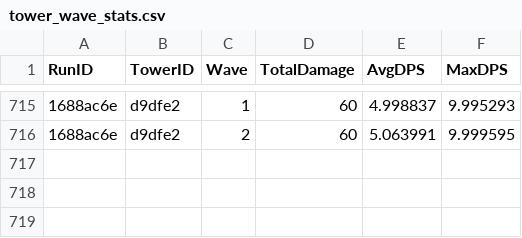
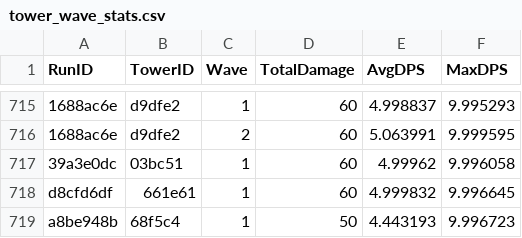
Before and after one commit to CClark05/TowerDefense, a CSV file: Stats Data/tower_wave_stats.csv, drawn as a sheet; only a part is shown, gaps mark what is left out; the diff names each change by its address in the sheet, - before the commit and + after, or states it on an @@ line.

```diff
--- a/Stats Data/tower_wave_stats.csv
+++ b/Stats Data/tower_wave_stats.csv
+row 717: 39a3e0dc | 03bc51 | 1 | 60 | 4.99962 | 9.996058
+row 718: d8cfd6df | 661e61 | 1 | 60 | 4.999832 | 9.996645
+row 719: a8be948b | 68f5c4 | 1 | 50 | 4.443193 | 9.996723
```
Also changed, not shown: 3 other files.
